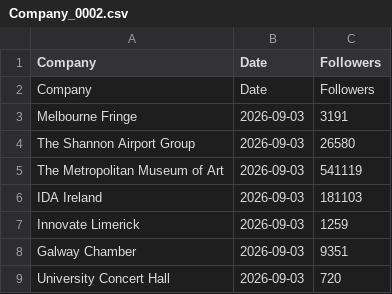
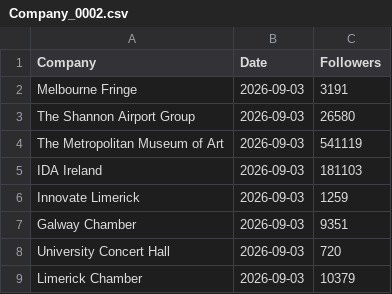
Before and after one commit to Joint-Operations-Working-Group/Social-Media-Analytics, a CSV file: Linkedin/Company_0002.csv, drawn as a sheet; only a part is shown; the shorter side is filled out with more unchanged rows.

Commit message:
Update Company_0002.csv

```diff
--- a/Linkedin/Company_0002.csv
+++ b/Linkedin/Company_0002.csv
@@ -1,3 +1,2 @@
 Company,Date,Followers
-Company,Date,Followers
 Melbourne Fringe,2026-09-03,3191
```
